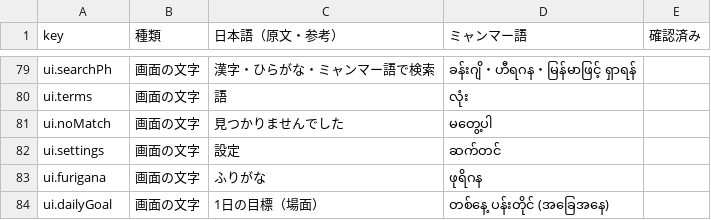
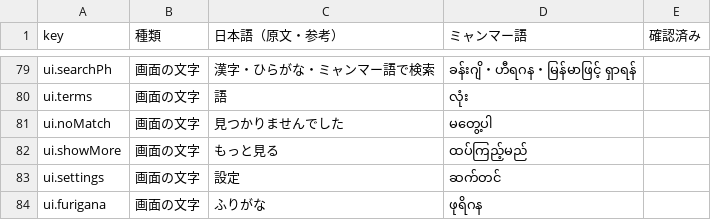
Before and after one commit to thantzinmaung994-stack/EikaySunflower, a CSV file: kaigo-kiroku-app/translations/myanmar.csv, drawn as a sheet; only a part is shown, gaps mark what is left out; the shorter side is filled out with more unchanged rows.

```diff
--- a/kaigo-kiroku-app/translations/myanmar.csv
+++ b/kaigo-kiroku-app/translations/myanmar.csv
@@ -81,2 +81,3 @@ ui.terms,画面の文字,語,လုံး,
 ui.noMatch,画面の文字,見つかりませんでした,မတွေ့ပါ,
+ui.showMore,画面の文字,もっと見る,ထပ်ကြည့်မည်,
 ui.settings,画面の文字,設定,ဆက်တင်,
```
Also changed, not shown: 8 other files.
